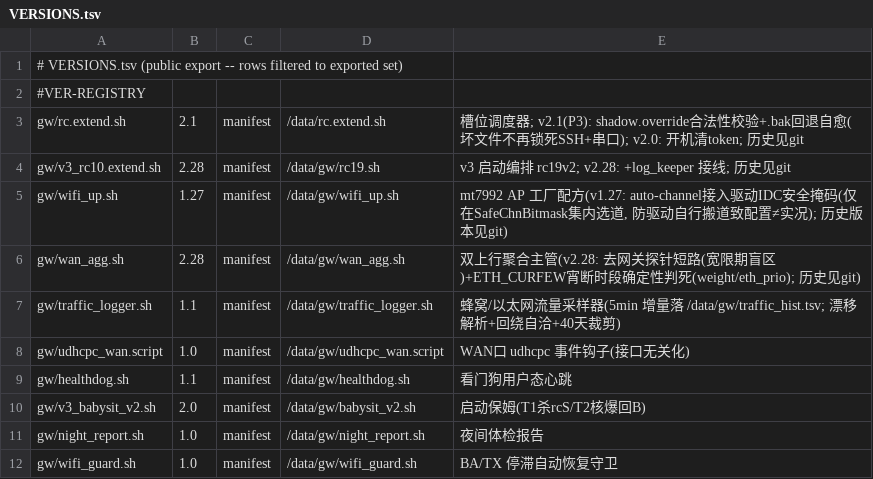
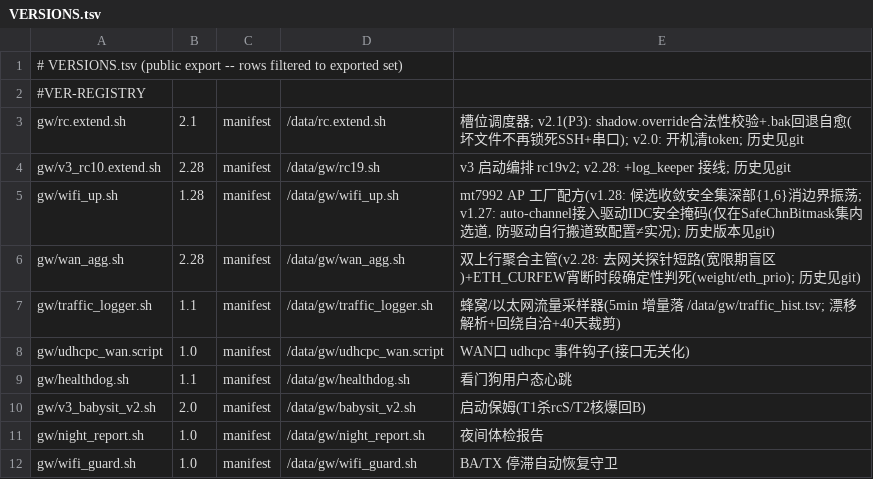
Before and after one commit to chr431/fiberhome-lg6151m, a TSV file: tools/VERSIONS.tsv, drawn as a sheet; only a part is shown.

Commit message:
wifi_up v1.28: auto-channel 候选收敛安全集深部{1,6}(开机掩码不可用期选了边界道ch9被驱动IDC整晚搬运2↔3↔9) + selftest 信道一致复核容忍(搬道→watchdog回写≤30s滞后)

```diff
--- a/tools/VERSIONS.tsv
+++ b/tools/VERSIONS.tsv
@@ -4,3 +4,3 @@ gw/rc.extend.sh	2.1	manifest	/data/rc.extend.sh	槽位调度器; v2.1(P3): shado
 gw/v3_rc10.extend.sh	2.28	manifest	/data/gw/rc19.sh	v3 启动编排 rc19v2; v2.28: +log_keeper 接线; 历史见git
-gw/wifi_up.sh	1.27	manifest	/data/gw/wifi_up.sh	mt7992 AP 工厂配方(v1.27: auto-channel接入驱动IDC安全掩码(仅在SafeChnBitmask集内选道, 防驱动自行搬道致配置≠实况); 历史版本见git)
+gw/wifi_up.sh	1.28	manifest	/data/gw/wifi_up.sh	mt7992 AP 工厂配方(v1.28: 候选收敛安全集深部{1,6}消边界振荡; v1.27: auto-channel接入驱动IDC安全掩码(仅在SafeChnBitmask集内选道, 防驱动自行搬道致配置≠实况); 历史版本见git)
 gw/wan_agg.sh	2.28	manifest	/data/gw/wan_agg.sh	双上行聚合主管(v2.28: 去网关探针短路(宽限期盲区)+ETH_CURFEW宵断时段确定性判死(weight/eth_prio); 历史见git)
```
Also changed, not shown: 3 other files.
